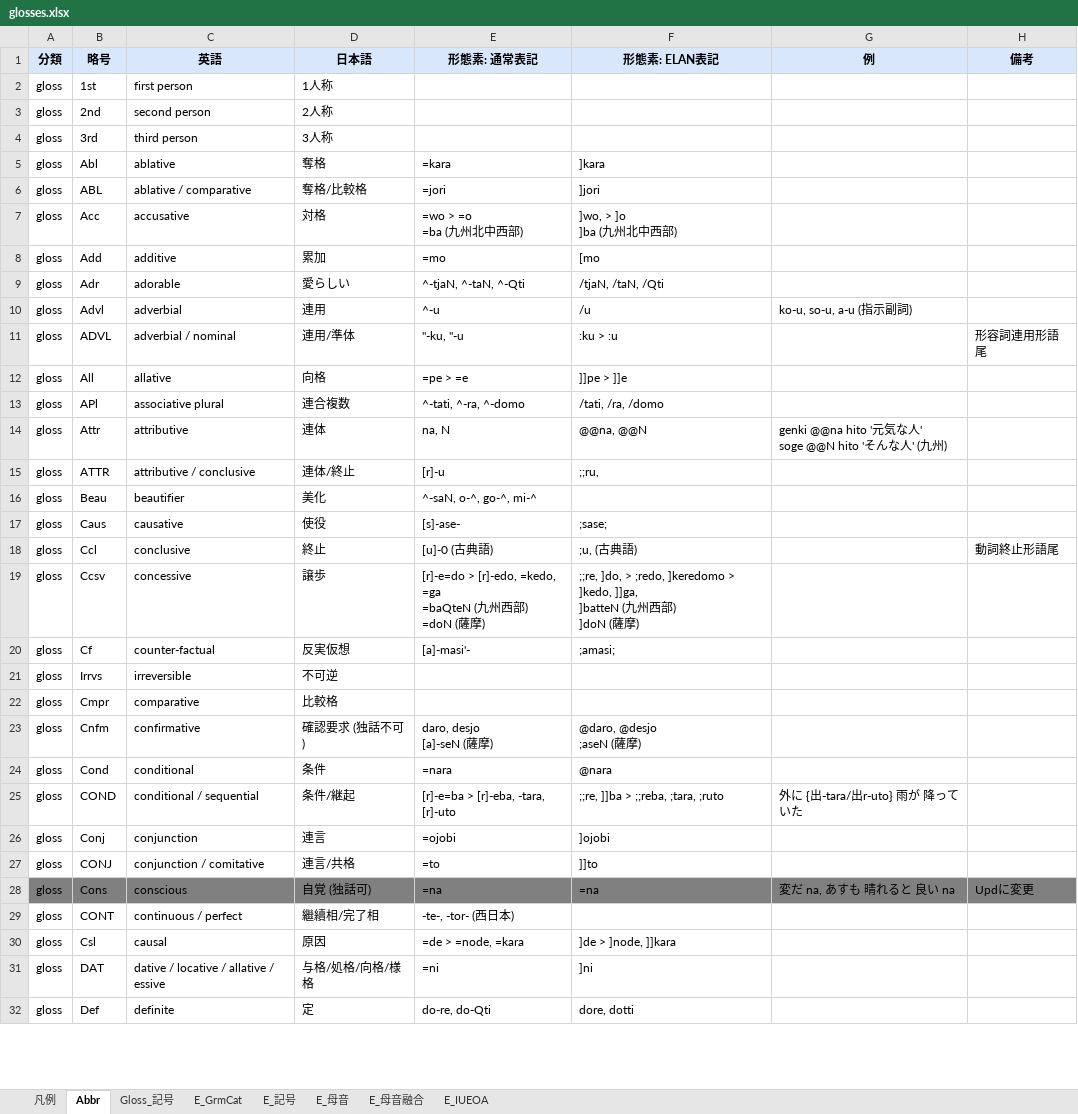
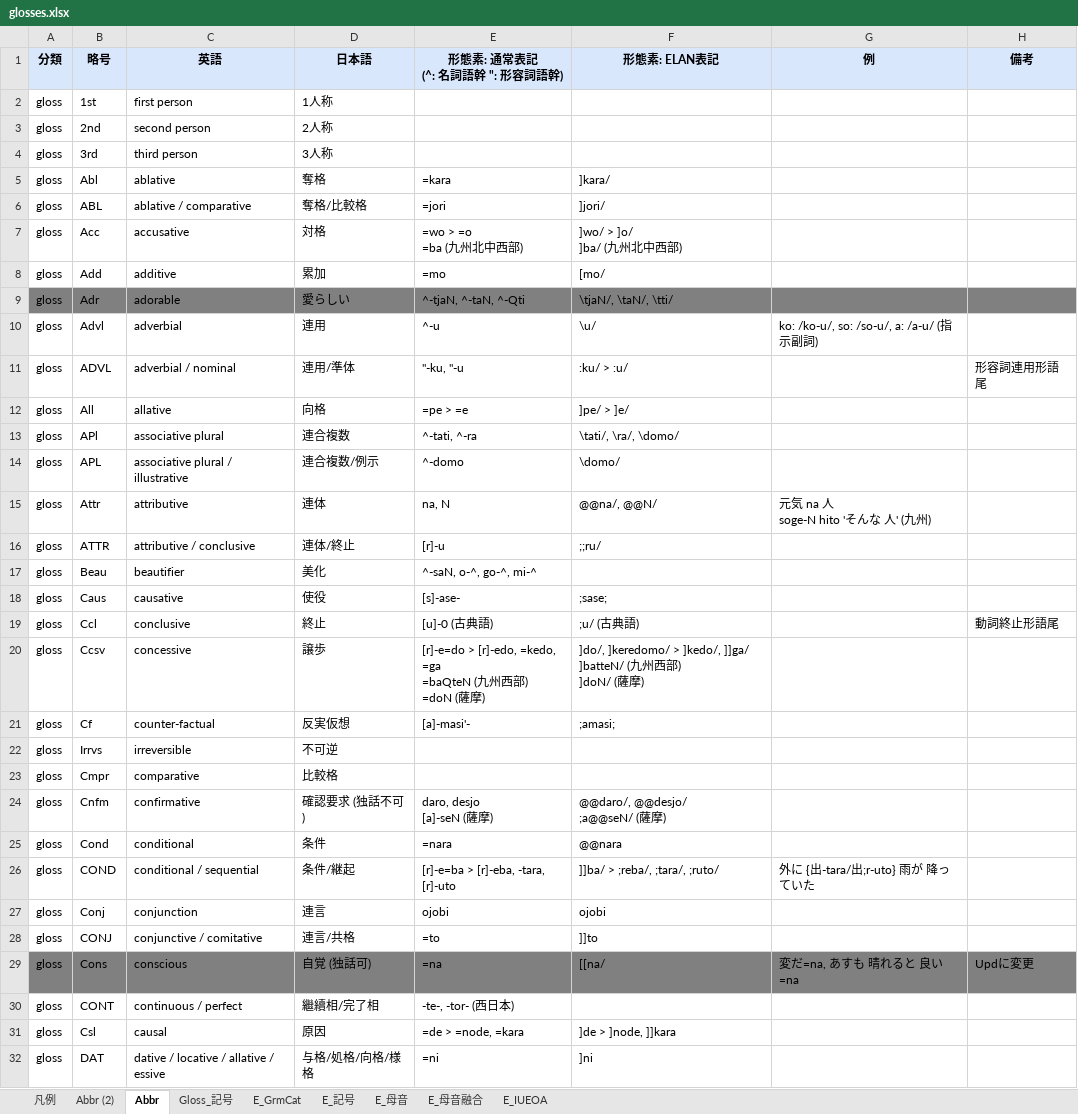
Before and after one commit to Croquis-Kuni/CROJADS-Croquis-database-of-Japanese-dialects, an Excel workbook: glosses.xlsx, sheet Abbr, drawn as a sheet; only a part is shown; the shorter side is filled out with more unchanged rows; values as stored, in another font and other column widths than the file's, no borders; addresses are those after the commit; ↵ is a line break in a cell; the diff covers the shown part only; the diff names each change by its address in the sheet, - before the commit and + after, or states it on an @@ line.

```diff
--- a/glosses.xlsx (sheet Abbr)
+++ b/glosses.xlsx (sheet Abbr)
+sheet tab: Abbr (2)
-E1: 形態素: 通常表記
+E1: 形態素: 通常表記 ↵ (^: 名詞語幹 ": 形容詞語幹)
-F5 (形態素: ELAN表記): ]kara
+F5 (形態素: ELAN表記): ]kara/
-F6 (形態素: ELAN表記): ]jori
+F6 (形態素: ELAN表記): ]jori/
-F7 (形態素: ELAN表記): ]wo, > ]o ↵ ]ba (九州北中西部)
+F7 (形態素: ELAN表記): ]wo/ > ]o/ ↵ ]ba/ (九州北中西部)
-F8 (形態素: ELAN表記): [mo
+F8 (形態素: ELAN表記): [mo/
-A9:H9 fill: none
+A9:H9 fill: #808080
-F9 (形態素: ELAN表記): /tjaN, /taN, /Qti
+F9 (形態素: ELAN表記): \tjaN/, \taN/, \tti/
-F10 (形態素: ELAN表記): /u
+F10 (形態素: ELAN表記): \u/
-G10 (例): ko-u, so-u, a-u (指示副詞)
+G10 (例): ko: /ko-u/, so: /so-u/, a: /a-u/ (指示副詞)
-F11 (形態素: ELAN表記): :ku > :u
+F11 (形態素: ELAN表記): :ku/ > :u/
-F12 (形態素: ELAN表記): ]]pe > ]]e
+F12 (形態素: ELAN表記): ]pe/ > ]e/
-E13 (形態素: 通常表記 (^: 名詞語幹 ": 形容詞語幹)): ^-tati, ^-ra, ^-domo
+E13 (形態素: 通常表記 (^: 名詞語幹 ": 形容詞語幹)): ^-tati, ^-ra
-F13 (形態素: ELAN表記): /tati, /ra, /domo
+F13 (形態素: ELAN表記): \tati/, \ra/, \domo/
+row 14: gloss | APL | associative plural / illustrative | 連合複数/例示 | ^-domo | \domo/
-F15 (形態素: ELAN表記): @@na, @@N
+F15 (形態素: ELAN表記): @@na/, @@N/
-G15 (例): genki @@na hito '元気な人' ↵ soge @@N hito 'そんな人' (九州)
+G15 (例): 元気 na 人 ↵ soge-N hito 'そんな 人' (九州)
-F16 (形態素: ELAN表記): ;;ru,
+F16 (形態素: ELAN表記): ;;ru/
-F19 (形態素: ELAN表記): ;u, (古典語)
+F19 (形態素: ELAN表記): ;u/ (古典語)
-F20 (形態素: ELAN表記): ;;re, ]do, > ;redo, ]keredomo > ]kedo, ]]ga, ↵ ]batteN (九州西部) ↵ ]doN (薩…
+F20 (形態素: ELAN表記): ]do/, ]keredomo/ > ]kedo/, ]]ga/ ↵ ]batteN/ (九州西部) ↵ ]doN/ (薩…
-F24 (形態素: ELAN表記): @daro, @desjo ↵ ;aseN (薩摩)
+F24 (形態素: ELAN表記): @@daro/, @@desjo/ ↵ ;a@@seN/ (薩摩)
-F25 (形態素: ELAN表記): @nara
+F25 (形態素: ELAN表記): @@nara
-F26 (形態素: ELAN表記): ;;re, ]]ba > ;;reba, ;tara, ;ruto
+F26 (形態素: ELAN表記): ]]ba/ > ;reba/, ;tara/, ;ruto/
-G26 (例): 外に {出-tara/出r-uto} 雨が 降っていた
+G26 (例): 外に {出-tara/出;r-uto} 雨が 降っていた
-E27 (形態素: 通常表記 (^: 名詞語幹 ": 形容詞語幹)): =ojobi
+E27 (形態素: 通常表記 (^: 名詞語幹 ": 形容詞語幹)): ojobi
-F27 (形態素: ELAN表記): ]ojobi
+F27 (形態素: ELAN表記): ojobi
-C28 (英語): conjunction / comitative
+C28 (英語): conjunctive / comitative
-F29 (形態素: ELAN表記): =na
+F29 (形態素: ELAN表記): [[na/
-G29 (例): 変だ na, あすも 晴れると 良い na
+G29 (例): 変だ=na, あすも 晴れると 良い=na
```
Also changed, not shown: 5 added rows and 8 edited cells elsewhere in this sheet, sheet E_GrmCat, sheet Gloss_記号, sheet E_記号, 1 other file.
